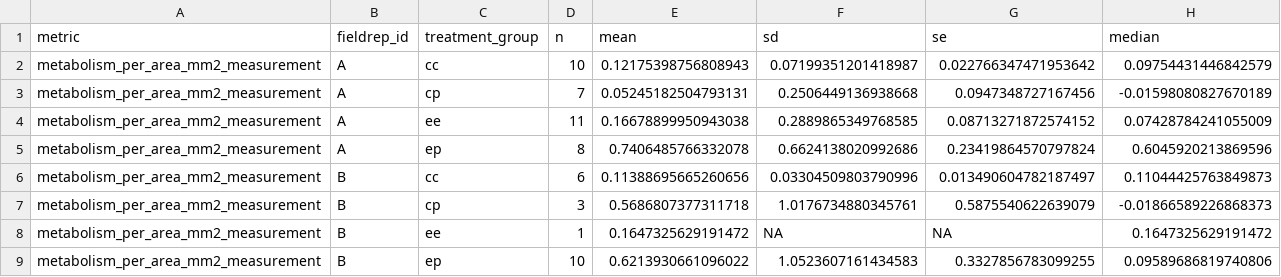
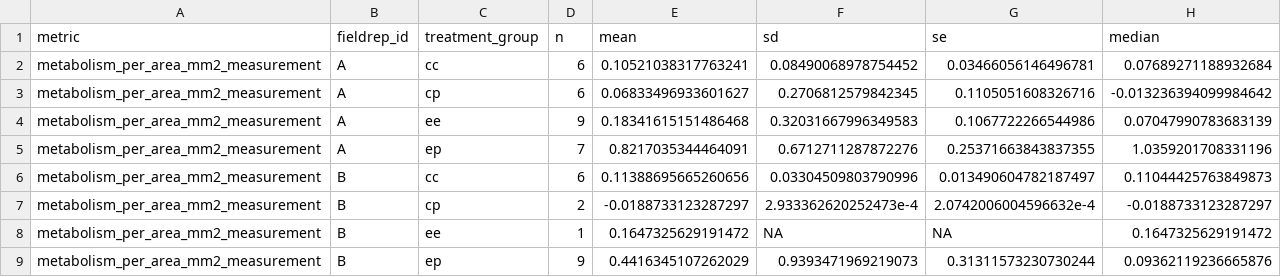
Before and after one commit to meganewing/rphil_fieldprime, a CSV file: output/AP_cockles_SP1_pink/auc_summary.csv, drawn as a sheet; only a part is shown; the diff covers the shown part only.

```diff
--- a/output/AP_cockles_SP1_pink/auc_summary.csv
+++ b/output/AP_cockles_SP1_pink/auc_summary.csv
@@ -1,9 +1,9 @@
 metric,fieldrep_id,treatment_group,n,mean,sd,se,median
-metabolism_per_area_mm2_measurement,A,cc,10,0.12175398756808943,0.07199351201418987,0.022766347471953642,0.09754431446842579
-metabolism_per_area_mm2_measurement,A,cp,7,0.05245182504793131,0.2506449136938668,0.0947348727167456,-0.01598080827670189
-metabolism_per_area_mm2_measurement,A,ee,11,0.16678899950943038,0.2889865349768585,0.08713271872574152,0.07428784241055009
-metabolism_per_area_mm2_measurement,A,ep,8,0.7406485766332078,0.6624138020992686,0.23419864570797824,0.6045920213869596
+metabolism_per_area_mm2_measurement,A,cc,6,0.10521038317763241,0.08490068978754452,0.03466056146496781,0.07689271188932684
+metabolism_per_area_mm2_measurement,A,cp,6,0.06833496933601627,0.2706812579842345,0.1105051608326716,-0.013236394099984642
+metabolism_per_area_mm2_measurement,A,ee,9,0.18341615151486468,0.32031667996349583,0.1067722266544986,0.07047990783683139
+metabolism_per_area_mm2_measurement,A,ep,7,0.8217035344464091,0.6712711287872276,0.25371663843837355,1.0359201708331196
 metabolism_per_area_mm2_measurement,B,cc,6,0.11388695665260656,0.03304509803790996,0.013490604782187497,0.11044425763849873
-metabolism_per_area_mm2_measurement,B,cp,3,0.5686807377311718,1.0176734880345761,0.5875540622639079,-0.01866589226868373
+metabolism_per_area_mm2_measurement,B,cp,2,-0.0188733123287297,2.933362620252473e-4,2.0742006004596632e-4,-0.0188733123287297
 metabolism_per_area_mm2_measurement,B,ee,1,0.1647325629191472,NA,NA,0.1647325629191472
-metabolism_per_area_mm2_measurement,B,ep,10,0.6213930661096022,1.0523607161434583,0.3327856783099255,0.09589686819740806
+metabolism_per_area_mm2_measurement,B,ep,9,0.4416345107262029,0.9393471969219073,0.31311573230730244,0.09362119236665876
```
Also changed, not shown: 40 edited cells elsewhere in this file, output/AP_cockles_SP1_pink/auc_all_metrics.csv, output/AP_cockles_SP1_pink/pairwise_stats.csv, 18 other files.
